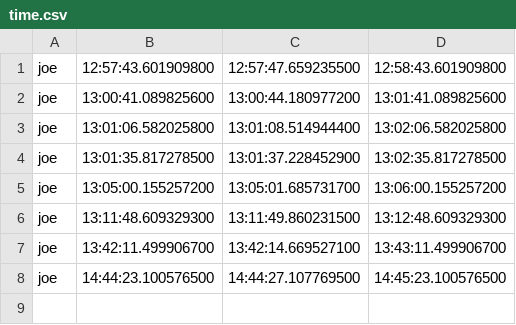
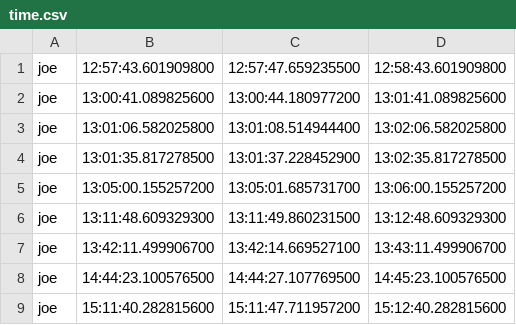
Before and after one commit to NellySsenkumba/ANKA, a CSV file: ANKA/storage/time.csv, drawn as a sheet; the diff names each change by its address in the sheet, - before the commit and + after, or states it on an @@ line.

```diff
--- a/ANKA/storage/time.csv
+++ b/ANKA/storage/time.csv
+row 9: joe | 15:11:40.282815600 | 15:11:47.711957200 | 15:12:40.282815600
```
Also changed, not shown: 2 other files.
